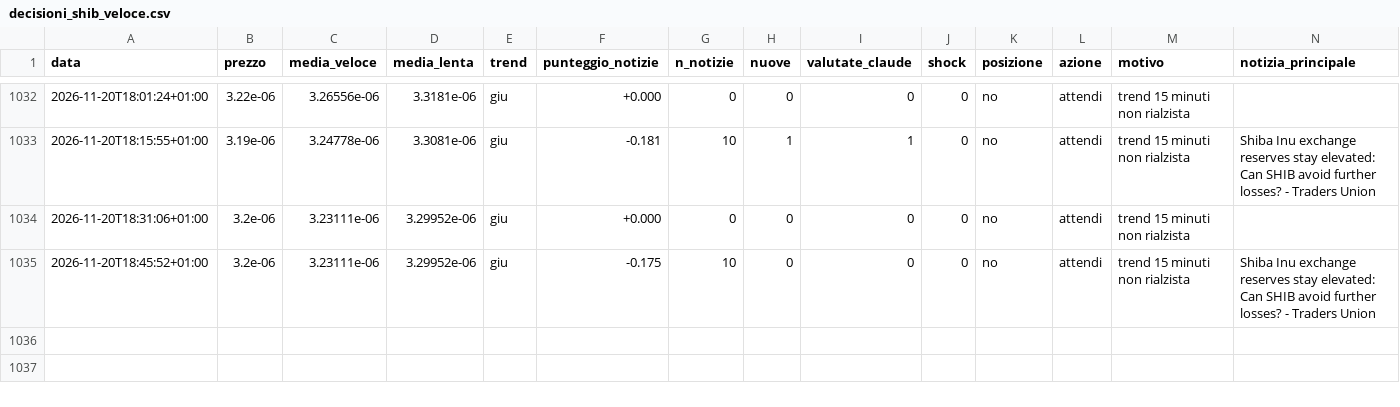
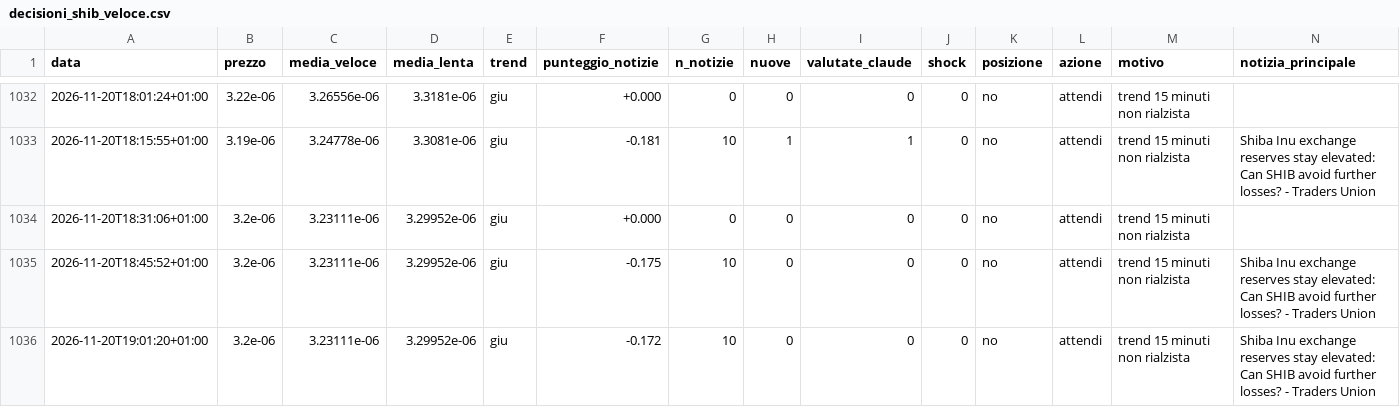
Before and after one commit to Van3d-max/sol-sentinel-, a CSV file: decisioni_shib_veloce.csv, drawn as a sheet; only a part is shown, gaps mark what is left out; rows hold the shown columns only; the diff names each change by its address in the sheet, - before the commit and + after, or states it on an @@ line.

```diff
--- a/decisioni_shib_veloce.csv
+++ b/decisioni_shib_veloce.csv
+row 1036: 2026-11-20T19:01:20+01:00 | 3.2e-06 | 3.23111e-06 | 3.29952e-06 | giu | -0.172 | 10 | 0 | 0 | 0 | no | attendi | trend 15 minuti non rialzista | Shiba Inu exchange reserves stay elevated: Can SHIB avoid further losses? - Traders Union
```
Also changed, not shown: decisioni_agente.csv, decisioni_btc_veloce.csv, 10 other files.
